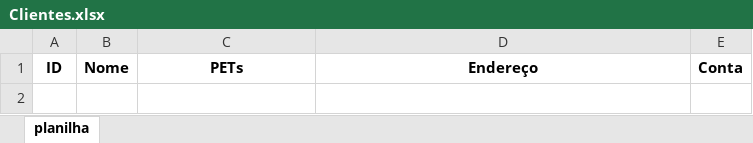
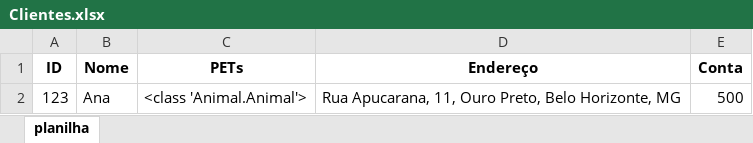
Before and after one commit to ludmilamsaid/petCare-system, an Excel workbook: Bancos/Planilhas/Clientes.xlsx, sheet planilha, drawn as a sheet; values as stored, in another font and other column widths than the file's, no borders; the diff names each change by its address in the sheet, - before the commit and + after, or states it on an @@ line.

```diff
--- a/Bancos/Planilhas/Clientes.xlsx (sheet planilha)
+++ b/Bancos/Planilhas/Clientes.xlsx (sheet planilha)
+row 2: 123 | Ana | <class 'Animal.Animal'> | Rua Apucarana, 11, Ouro Preto, Belo Horizonte, MG | 500
```
Also changed, not shown: Bancos/Planilhas/Animais.xlsx.
